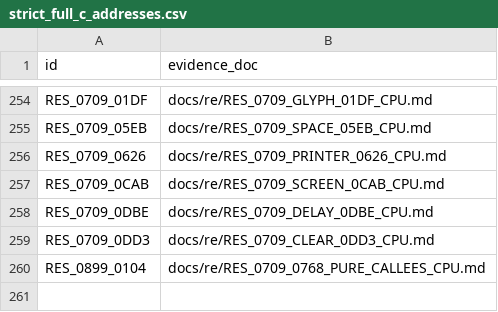
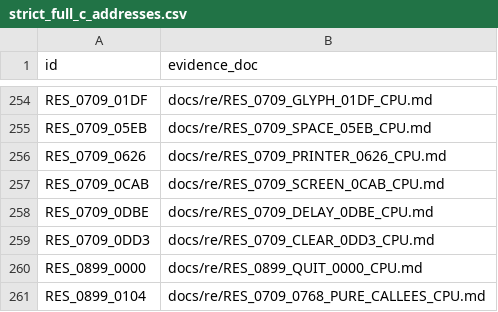
Before and after one commit to huntergdavis/poolrad-decomp, a CSV file: docs/re/strict_full_c_addresses.csv, drawn as a sheet; only a part is shown, gaps mark what is left out; the diff names each change by its address in the sheet, - before the commit and + after, or states it on an @@ line.

```diff
--- a/docs/re/strict_full_c_addresses.csv
+++ b/docs/re/strict_full_c_addresses.csv
+row 260: RES_0899_0000 | docs/re/RES_0899_QUIT_0000_CPU.md
```
Also changed, not shown: docs/re/partial_callee_models.csv, docs/re/resident_callable_ledger.csv, 5 other files.
